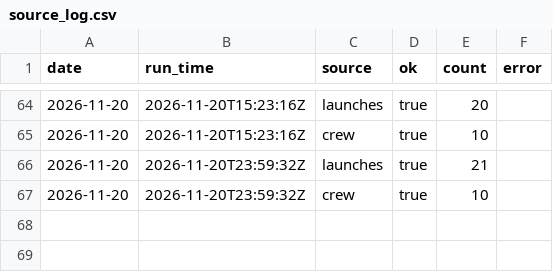
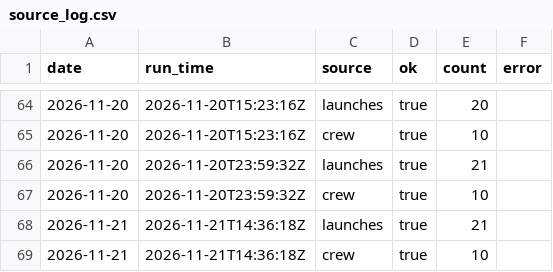
Before and after one commit to kaitlinmjohnson0716-cmd/space-tracker, a CSV file: data/source_log.csv, drawn as a sheet; only a part is shown, gaps mark what is left out; the diff names each change by its address in the sheet, - before the commit and + after, or states it on an @@ line.

```diff
--- a/data/source_log.csv
+++ b/data/source_log.csv
+row 68: 2026-11-21 | 2026-11-21T14:36:18Z | launches | true | 21
+row 69: 2026-11-21 | 2026-11-21T14:36:18Z | crew | true | 10
```
Also changed, not shown: data/history.csv, 3 other files.
